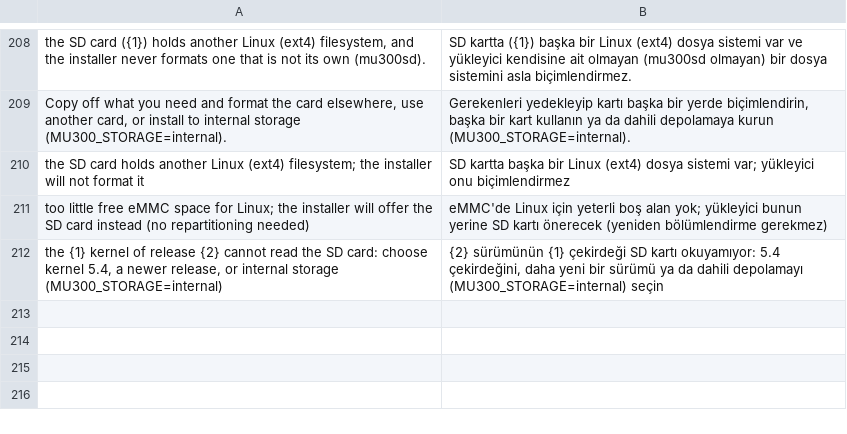
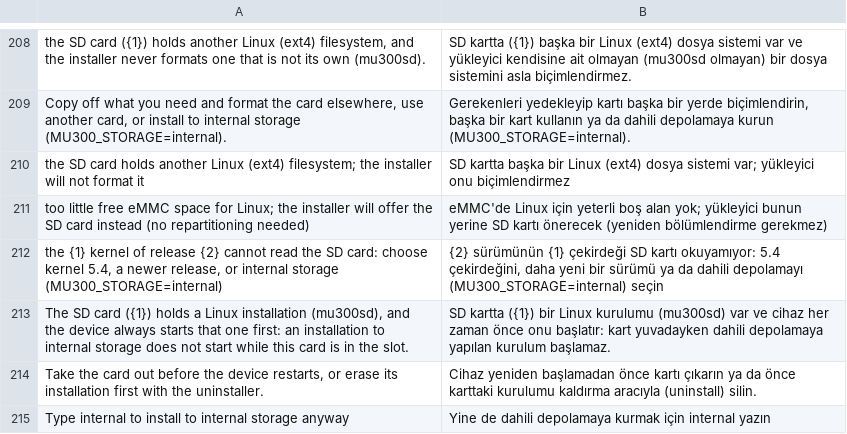
Before and after one commit to AgentFan0315/f50-openwrt, a TSV file: i18n/tr.tsv, drawn as a sheet; only a part is shown, gaps mark what is left out; the diff names each change by its address in the sheet, - before the commit and + after, or states it on an @@ line.

```diff
--- a/i18n/tr.tsv
+++ b/i18n/tr.tsv
+row 213: The SD card ({1}) holds a Linux installation (mu300sd), and the device always starts that one first: an installation to internal storage does not start while this card is in the slot. | SD kartta ({1}) bir Linux kurulumu (mu300sd) var ve cihaz her zaman önce onu başlatır: kart yuvadayken dahili depolamaya yapılan kurulum başlamaz.
+row 214: Take the card out before the device restarts, or erase its installation first with the uninstaller. | Cihaz yeniden başlamadan önce kartı çıkarın ya da önce karttaki kurulumu kaldırma aracıyla (uninstall) silin.
+row 215: Type internal to install to internal storage anyway | Yine de dahili depolamaya kurmak için internal yazın
```
Also changed, not shown: i18n/zh.tsv, 6 other files.
